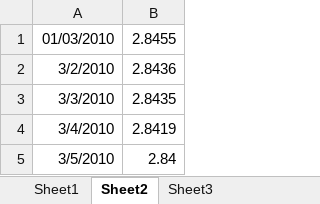
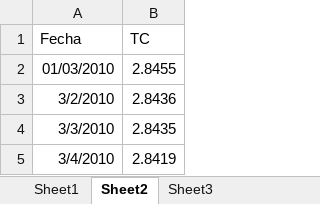
Before and after one commit to PBenavides/Practice_Notebooks, an Excel workbook: Plotly_charts/USDPEN.xlsx, sheet Sheet2, drawn as a sheet; only a part is shown; the shorter side is filled out with more unchanged rows; values as stored, in another font and other column widths than the file's, no borders; the diff names each change by its address in the sheet, - before the commit and + after, or states it on an @@ line.

```diff
--- a/Plotly_charts/USDPEN.xlsx (sheet Sheet2)
+++ b/Plotly_charts/USDPEN.xlsx (sheet Sheet2)
+row 1: Fecha | TC
```
Also changed, not shown: 6 other files.
